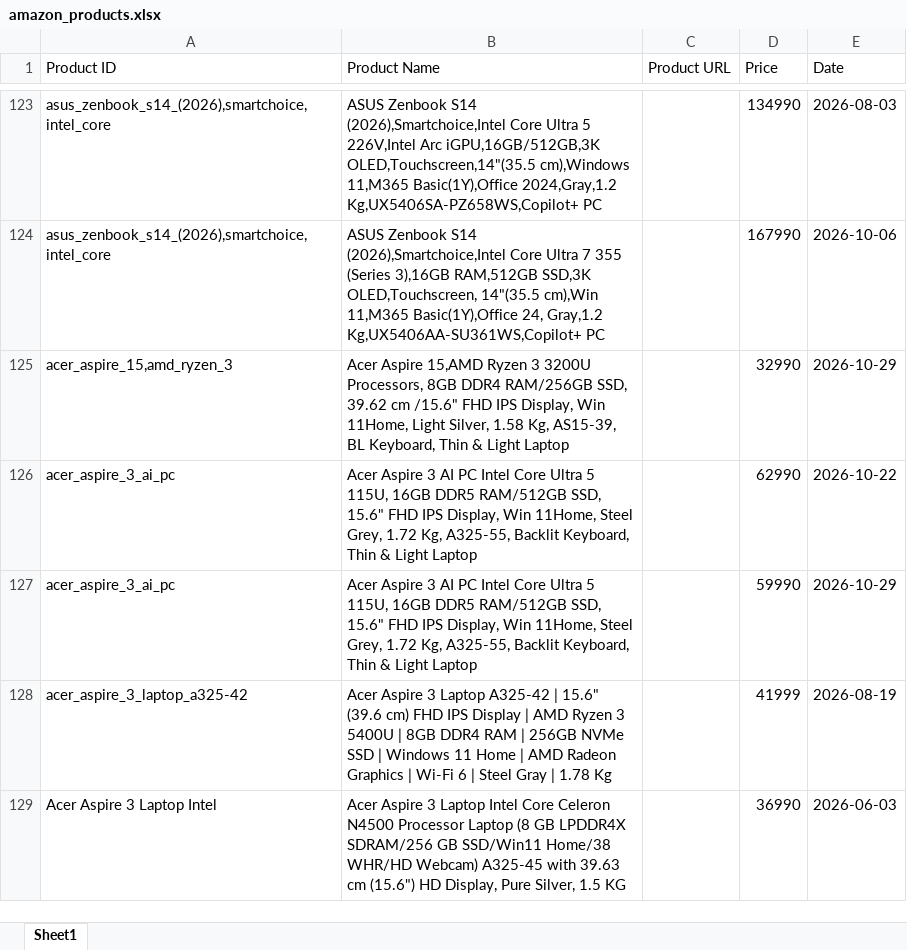
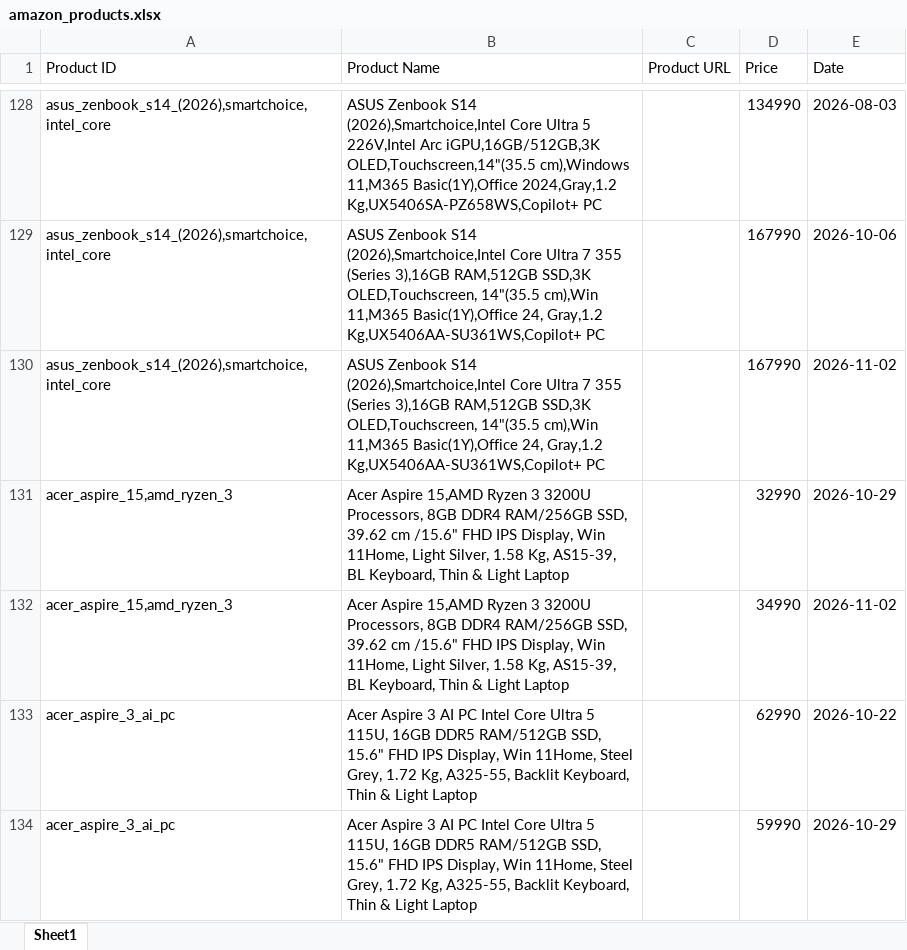
Before and after one commit to hanumanlasowjanya-cloud/amazon-price-tracking-project, an Excel workbook: amazon_products.xlsx, sheet Sheet1, drawn as a sheet; only a part is shown, gaps mark what is left out; the shorter side is filled out with more unchanged rows; values as stored, in another font and other column widths than the file's, no borders; the diff covers the shown part only; the diff names each change by its address in the sheet, - before the commit and + after, or states it on an @@ line.

Commit message:
Daily Amazon price update - 2026-11-02

```diff
--- a/amazon_products.xlsx (sheet Sheet1)
+++ b/amazon_products.xlsx (sheet Sheet1)
+row 130: asus_zenbook_s14_(2026),smartchoice,intel_core | ASUS Zenbook S14 (2026),Smartchoice,Intel Core Ultra 7 355 (Series 3),16GB RAM,512GB SSD,3K OLED,Touchscreen, 14"(35.5 cm),Win 11,M365 Basic(1Y),Office 24, Gray,1.2 Kg,UX5406AA-SU361WS,Copilot+ PC |  | 167990 | 2026-11-02
+row 132: acer_aspire_15,amd_ryzen_3 | Acer Aspire 15,AMD Ryzen 3 3200U Processors, 8GB DDR4 RAM/256GB SSD, 39.62 cm /15.6" FHD IPS Display, Win 11Home, Light Silver, 1.58 Kg, AS15-39, BL Keyboard, Thin & Light Laptop |  | 34990 | 2026-11-02
```
Also changed, not shown: 17 added rows elsewhere in this sheet.
